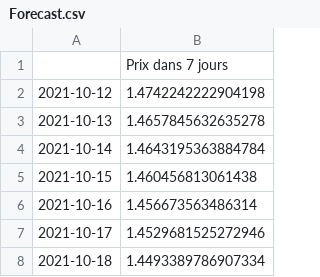
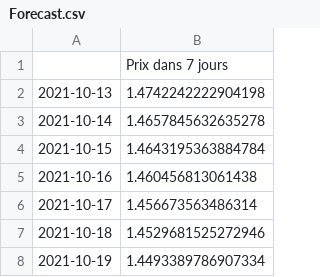
Before and after one commit to Lydu7979/Projet-chef-d-oeuvre-bon-, a CSV file: Forecast.csv, drawn as a sheet.

```diff
--- a/Forecast.csv
+++ b/Forecast.csv
@@ -1,8 +1,8 @@
 ,Prix dans 7 jours
-2021-10-12,1.4742242222904198
-2021-10-13,1.4657845632635278
-2021-10-14,1.4643195363884784
-2021-10-15,1.460456813061438
-2021-10-16,1.456673563486314
-2021-10-17,1.4529681525272946
-2021-10-18,1.4493389786907334
+2021-10-13,1.4742242222904198
+2021-10-14,1.4657845632635278
+2021-10-15,1.4643195363884784
+2021-10-16,1.460456813061438
+2021-10-17,1.456673563486314
+2021-10-18,1.4529681525272946
+2021-10-19,1.4493389786907334
```
Also changed, not shown: Forecast2.csv, 7 other files.
